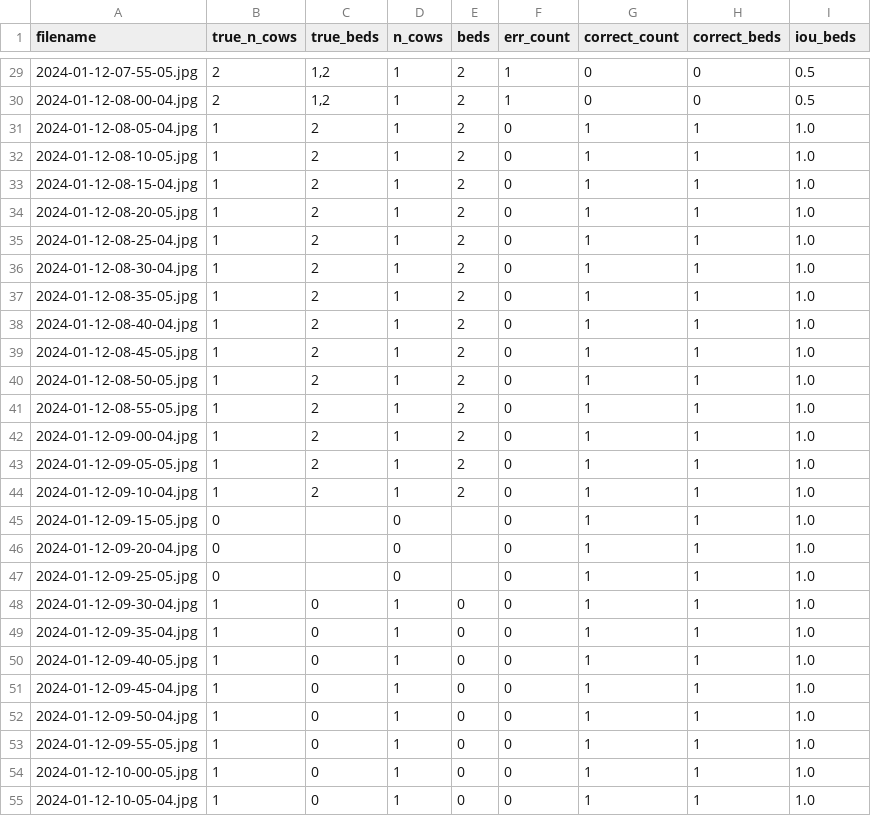
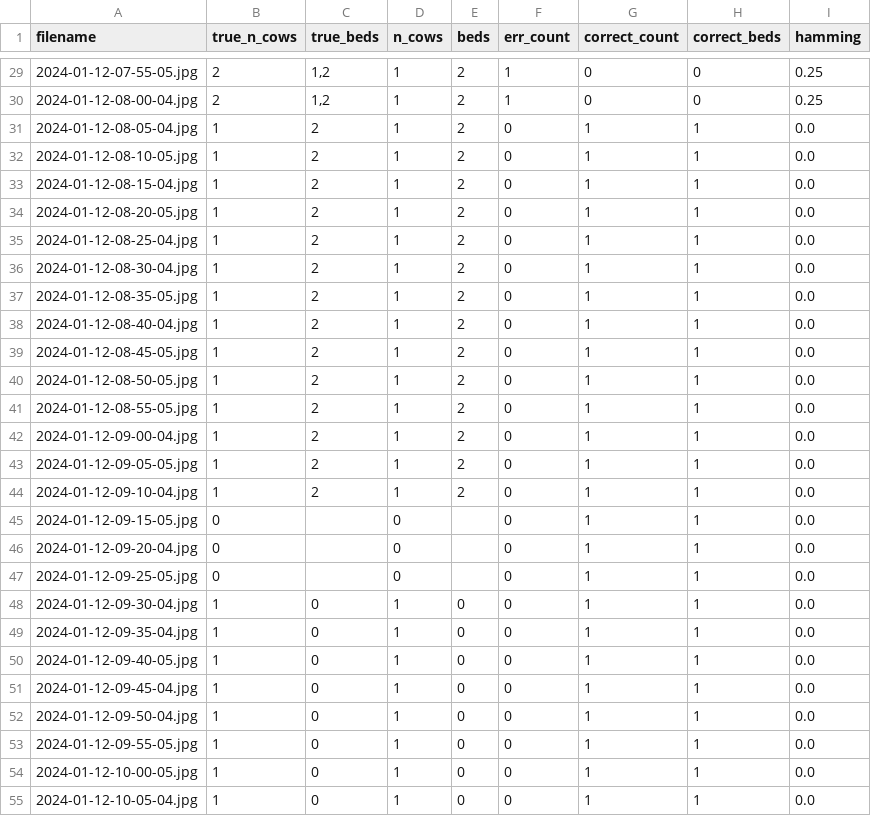
Before and after one commit to 00sen/continuacion_CAETEC, a CSV file: analysis/metricas_detalladas.csv, drawn as a sheet; only a part is shown, gaps mark what is left out; the diff covers the shown part only.

```diff
--- a/analysis/metricas_detalladas.csv
+++ b/analysis/metricas_detalladas.csv
@@ -1 +1 @@
-filename,true_n_cows,true_beds,n_cows,beds,err_count,correct_count,correct_beds,iou_beds
+filename,true_n_cows,true_beds,n_cows,beds,err_count,correct_count,correct_beds,hamming
@@ -29,27 +29,27 @@ filename,true_n_cows,true_beds,n_cows,beds,err_count,correct_count,correct_beds,
-2024-01-12-07-55-05.jpg,2,"1,2",1,2,1,0,0,0.5
-2024-01-12-08-00-04.jpg,2,"1,2",1,2,1,0,0,0.5
-2024-01-12-08-05-04.jpg,1,2,1,2,0,1,1,1.0
-2024-01-12-08-10-05.jpg,1,2,1,2,0,1,1,1.0
-2024-01-12-08-15-04.jpg,1,2,1,2,0,1,1,1.0
-2024-01-12-08-20-05.jpg,1,2,1,2,0,1,1,1.0
-2024-01-12-08-25-04.jpg,1,2,1,2,0,1,1,1.0
-2024-01-12-08-30-04.jpg,1,2,1,2,0,1,1,1.0
-2024-01-12-08-35-05.jpg,1,2,1,2,0,1,1,1.0
-2024-01-12-08-40-04.jpg,1,2,1,2,0,1,1,1.0
-2024-01-12-08-45-05.jpg,1,2,1,2,0,1,1,1.0
-2024-01-12-08-50-05.jpg,1,2,1,2,0,1,1,1.0
-2024-01-12-08-55-05.jpg,1,2,1,2,0,1,1,1.0
-2024-01-12-09-00-04.jpg,1,2,1,2,0,1,1,1.0
-2024-01-12-09-05-05.jpg,1,2,1,2,0,1,1,1.0
-2024-01-12-09-10-04.jpg,1,2,1,2,0,1,1,1.0
-2024-01-12-09-15-05.jpg,0,,0,,0,1,1,1.0
-2024-01-12-09-20-04.jpg,0,,0,,0,1,1,1.0
-2024-01-12-09-25-05.jpg,0,,0,,0,1,1,1.0
-2024-01-12-09-30-04.jpg,1,0,1,0,0,1,1,1.0
-2024-01-12-09-35-04.jpg,1,0,1,0,0,1,1,1.0
-2024-01-12-09-40-05.jpg,1,0,1,0,0,1,1,1.0
-2024-01-12-09-45-04.jpg,1,0,1,0,0,1,1,1.0
-2024-01-12-09-50-04.jpg,1,0,1,0,0,1,1,1.0
-2024-01-12-09-55-05.jpg,1,0,1,0,0,1,1,1.0
-2024-01-12-10-00-05.jpg,1,0,1,0,0,1,1,1.0
-2024-01-12-10-05-04.jpg,1,0,1,0,0,1,1,1.0
+2024-01-12-07-55-05.jpg,2,"1,2",1,2,1,0,0,0.25
+2024-01-12-08-00-04.jpg,2,"1,2",1,2,1,0,0,0.25
+2024-01-12-08-05-04.jpg,1,2,1,2,0,1,1,0.0
+2024-01-12-08-10-05.jpg,1,2,1,2,0,1,1,0.0
+2024-01-12-08-15-04.jpg,1,2,1,2,0,1,1,0.0
+2024-01-12-08-20-05.jpg,1,2,1,2,0,1,1,0.0
+2024-01-12-08-25-04.jpg,1,2,1,2,0,1,1,0.0
+2024-01-12-08-30-04.jpg,1,2,1,2,0,1,1,0.0
+2024-01-12-08-35-05.jpg,1,2,1,2,0,1,1,0.0
+2024-01-12-08-40-04.jpg,1,2,1,2,0,1,1,0.0
+2024-01-12-08-45-05.jpg,1,2,1,2,0,1,1,0.0
+2024-01-12-08-50-05.jpg,1,2,1,2,0,1,1,0.0
+2024-01-12-08-55-05.jpg,1,2,1,2,0,1,1,0.0
+2024-01-12-09-00-04.jpg,1,2,1,2,0,1,1,0.0
+2024-01-12-09-05-05.jpg,1,2,1,2,0,1,1,0.0
+2024-01-12-09-10-04.jpg,1,2,1,2,0,1,1,0.0
+2024-01-12-09-15-05.jpg,0,,0,,0,1,1,0.0
+2024-01-12-09-20-04.jpg,0,,0,,0,1,1,0.0
+2024-01-12-09-25-05.jpg,0,,0,,0,1,1,0.0
+2024-01-12-09-30-04.jpg,1,0,1,0,0,1,1,0.0
+2024-01-12-09-35-04.jpg,1,0,1,0,0,1,1,0.0
+2024-01-12-09-40-05.jpg,1,0,1,0,0,1,1,0.0
+2024-01-12-09-45-04.jpg,1,0,1,0,0,1,1,0.0
+2024-01-12-09-50-04.jpg,1,0,1,0,0,1,1,0.0
+2024-01-12-09-55-05.jpg,1,0,1,0,0,1,1,0.0
+2024-01-12-10-00-05.jpg,1,0,1,0,0,1,1,0.0
+2024-01-12-10-05-04.jpg,1,0,1,0,0,1,1,0.0
```
Also changed, not shown: 117 edited cells elsewhere in this file, 2 other files.
